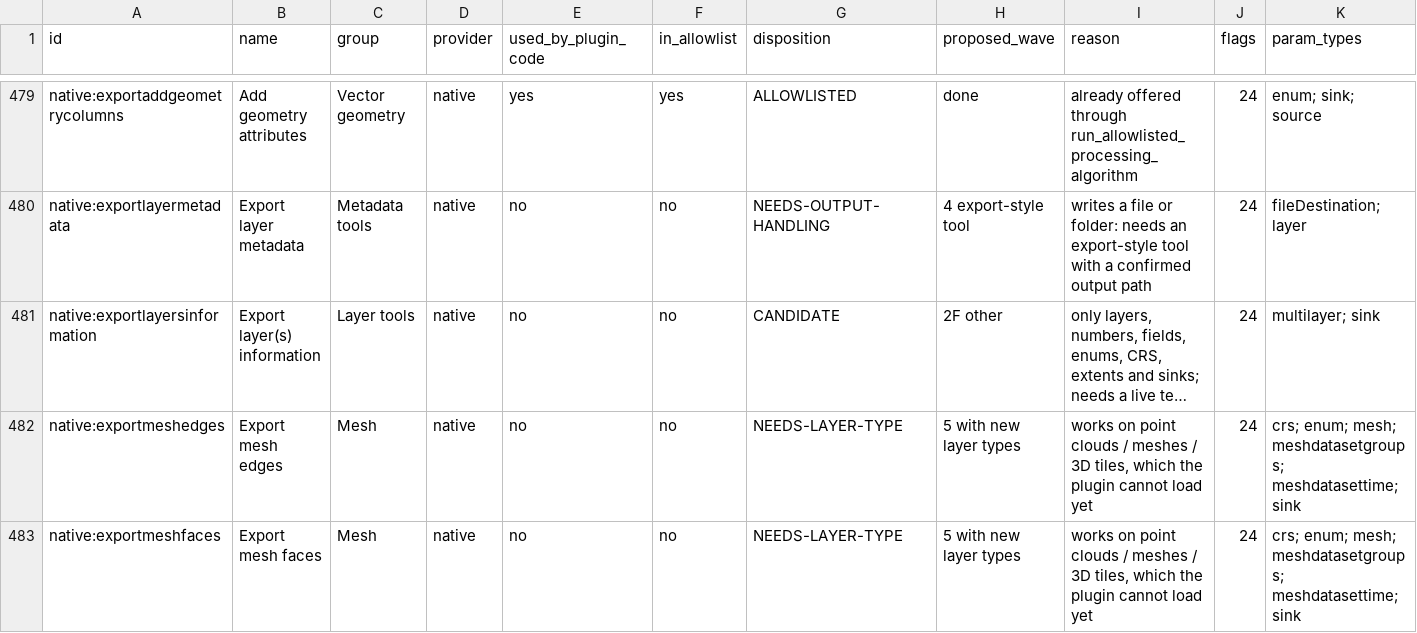
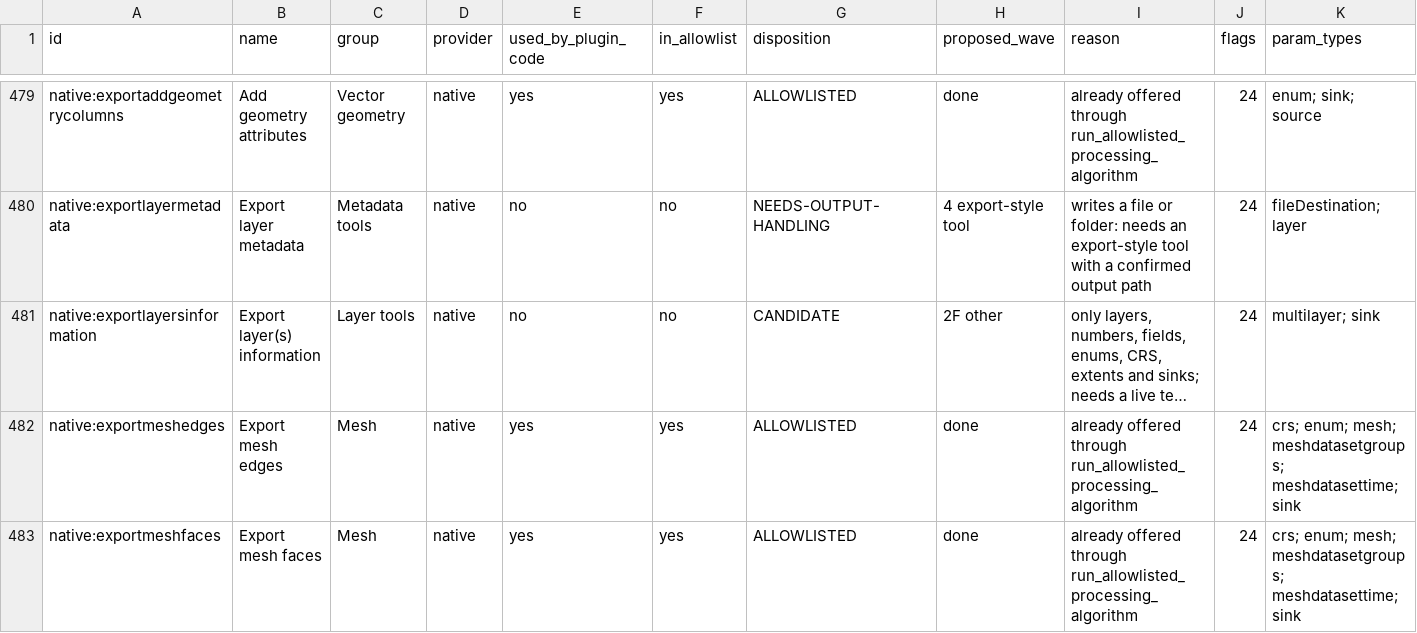
Before and after one commit to http-solution/cartogen-ai-qgis-plugin, a CSV file: docs/qgis_coverage/processing_matrix.csv, drawn as a sheet; only a part is shown, gaps mark what is left out; long unchanged cells end in …; the diff covers the shown part only; the diff names each change by its address in the sheet, - before the commit and + after, or states it on an @@ line.

```diff
--- a/docs/qgis_coverage/processing_matrix.csv
+++ b/docs/qgis_coverage/processing_matrix.csv
-E482:E483 (used_by_plugin_code): no
+E482:E483 (used_by_plugin_code): yes
-F482:F483 (in_allowlist): no
+F482:F483 (in_allowlist): yes
-G482:G483 (disposition): NEEDS-LAYER-TYPE
+G482:G483 (disposition): ALLOWLISTED
-H482:H483 (proposed_wave): 5 with new layer types
+H482:H483 (proposed_wave): done
-I482:I483 (reason): works on point clouds / meshes / 3D tiles, which the plugin cannot load yet
+I482:I483 (reason): already offered through run_allowlisted_processing_algorithm
```
Also changed, not shown: 25 edited cells elsewhere in this file, docs/qgis_coverage/actions_matrix.csv, 22 other files.
